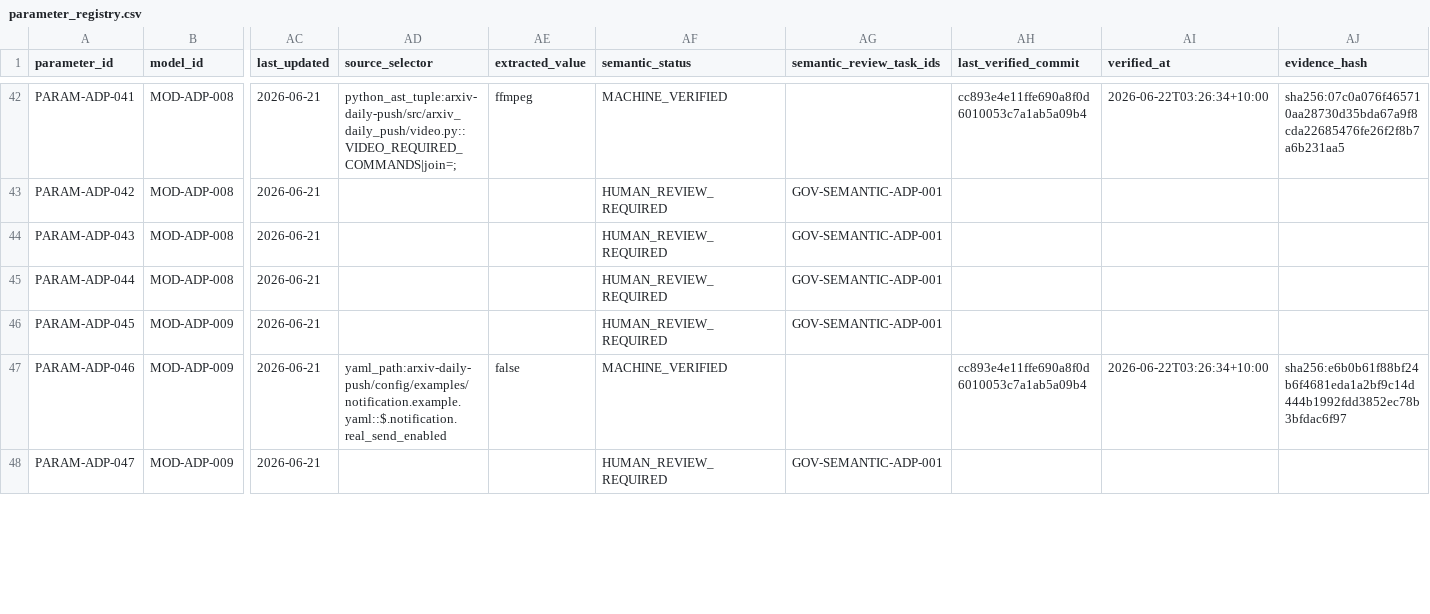
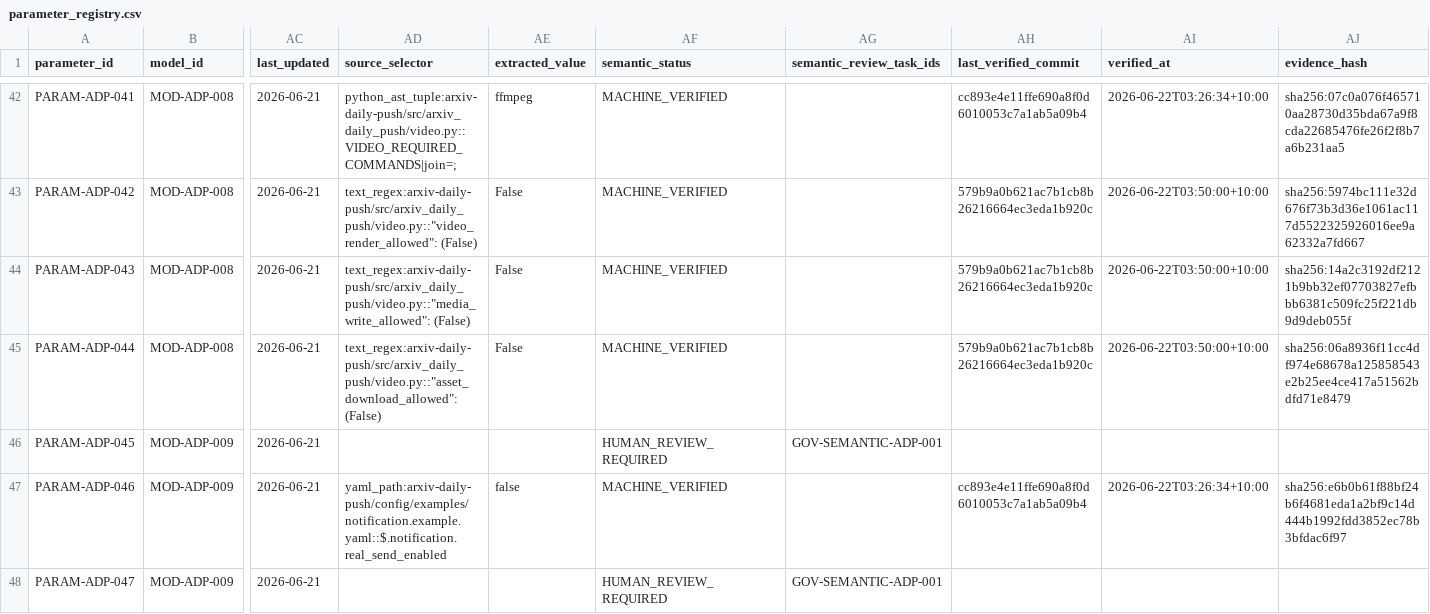
Before and after one commit to LinzeColin/MetaDatabase, a CSV file: arxiv-daily-push/docs/governance/parameter_registry.csv, drawn as a sheet; only a part is shown, gaps mark what is left out; the diff covers the shown part only; the diff names each change by its address in the sheet, - before the commit and + after, or states it on an @@ line.

Commit message:
Narrow arXiv semantic review surface

```diff
--- a/arxiv-daily-push/docs/governance/parameter_registry.csv
+++ b/arxiv-daily-push/docs/governance/parameter_registry.csv
-AD43 (source_selector): (empty)
+AD43 (source_selector): text_regex:arxiv-daily-push/src/arxiv_daily_push/video.py::"video_render_allowed": (False)
-AE43:AE45 (extracted_value): (empty)
+AE43:AE45 (extracted_value): False
-AF43:AF45 (semantic_status): HUMAN_REVIEW_REQUIRED
+AF43:AF45 (semantic_status): MACHINE_VERIFIED
-AG43:AG45 (semantic_review_task_ids): GOV-SEMANTIC-ADP-001
+AG43:AG45 (semantic_review_task_ids): (empty)
-AH43:AH45 (last_verified_commit): (empty)
+AH43:AH45 (last_verified_commit): 579b9a0b621ac7b1cb8b26216664ec3eda1b920c
-AI43:AI45 (verified_at): (empty)
+AI43:AI45 (verified_at): 2026-06-22T03:50:00+10:00
-AJ43 (evidence_hash): (empty)
+AJ43 (evidence_hash): sha256:5974bc111e32d676f73b3d36e1061ac117d5522325926016ee9a62332a7fd667
-AD44 (source_selector): (empty)
+AD44 (source_selector): text_regex:arxiv-daily-push/src/arxiv_daily_push/video.py::"media_write_allowed": (False)
-AJ44 (evidence_hash): (empty)
+AJ44 (evidence_hash): sha256:14a2c3192df2121b9bb32ef07703827efbbb6381c509fc25f221db9d9deb055f
-AD45 (source_selector): (empty)
+AD45 (source_selector): text_regex:arxiv-daily-push/src/arxiv_daily_push/video.py::"asset_download_allowed": (False)
-AJ45 (evidence_hash): (empty)
+AJ45 (evidence_hash): sha256:06a8936f11cc4df974e68678a125858543e2b25ee4ce417a51562bdfd71e8479
```
Also changed, not shown: 126 edited cells elsewhere in this file, 7 other files.
